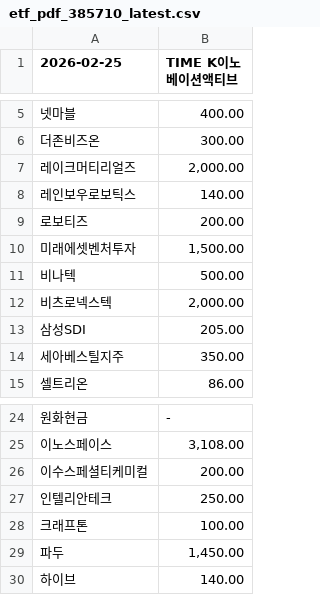
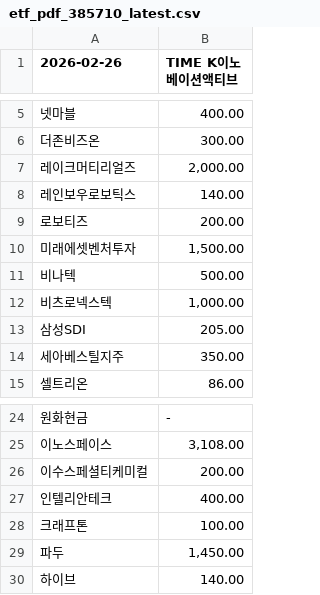
Before and after one commit to gunhoon/etf-timefolio, a CSV file: etf_pdf_385710_latest.csv, drawn as a sheet; only a part is shown, gaps mark what is left out; the diff names each change by its address in the sheet, - before the commit and + after, or states it on an @@ line.

```diff
--- a/etf_pdf_385710_latest.csv
+++ b/etf_pdf_385710_latest.csv
-A1: 2026-02-25
+A1: 2026-02-26
-B12 (TIME K이노베이션액티브): 2,000.00
+B12 (TIME K이노베이션액티브): 1,000.00
-B27 (TIME K이노베이션액티브): 250.00
+B27 (TIME K이노베이션액티브): 400.00
```
Also changed, not shown: etf_pdf_385720_latest.csv, etf_pdf_404120_latest.csv, 4 other files.
